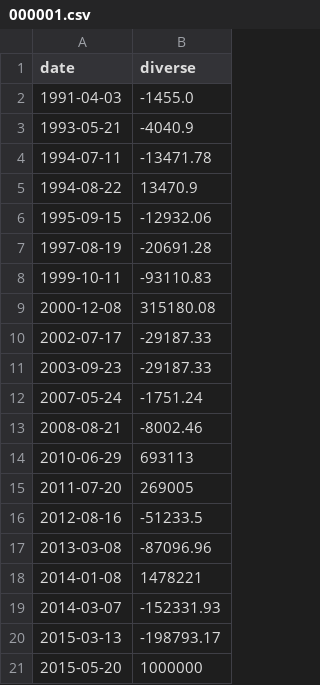
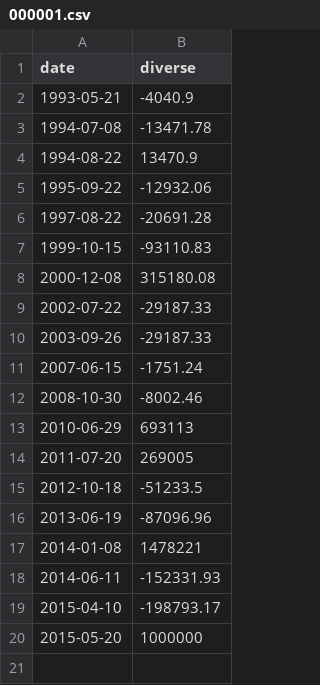
Before and after one commit to StockFucker/BankRoll, a CSV file: diverseData/000001.csv, drawn as a sheet.

```diff
--- a/diverseData/000001.csv
+++ b/diverseData/000001.csv
@@ -1,21 +1,20 @@
 date,diverse
-1991-04-03,-1455.0
 1993-05-21,-4040.9
-1994-07-11,-13471.78
+1994-07-08,-13471.78
 1994-08-22,13470.9
-1995-09-15,-12932.06
-1997-08-19,-20691.28
-1999-10-11,-93110.83
+1995-09-22,-12932.06
+1997-08-22,-20691.28
+1999-10-15,-93110.83
 2000-12-08,315180.08
-2002-07-17,-29187.33
-2003-09-23,-29187.33
-2007-05-24,-1751.24
-2008-08-21,-8002.46
+2002-07-22,-29187.33
+2003-09-26,-29187.33
+2007-06-15,-1751.24
+2008-10-30,-8002.46
 2010-06-29,693113
 2011-07-20,269005
-2012-08-16,-51233.5
-2013-03-08,-87096.96
+2012-10-18,-51233.5
+2013-06-19,-87096.96
 2014-01-08,1478221
-2014-03-07,-152331.93
-2015-03-13,-198793.17
+2014-06-11,-152331.93
+2015-04-10,-198793.17
 2015-05-20,1000000
```
Also changed, not shown: diverseData/002142.csv, diverseData/600000.csv, 16 other files.
